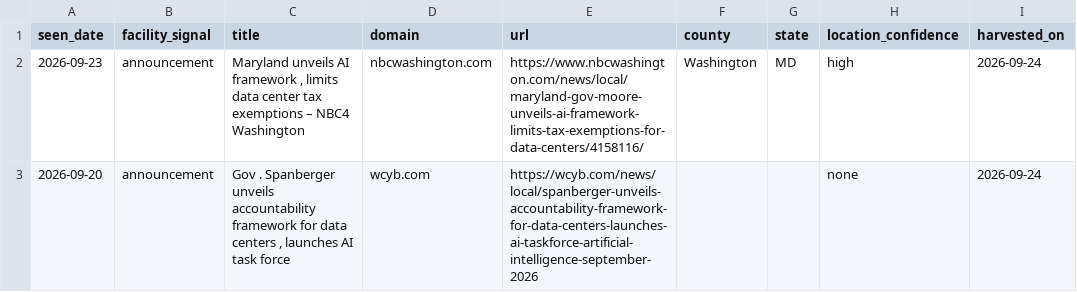
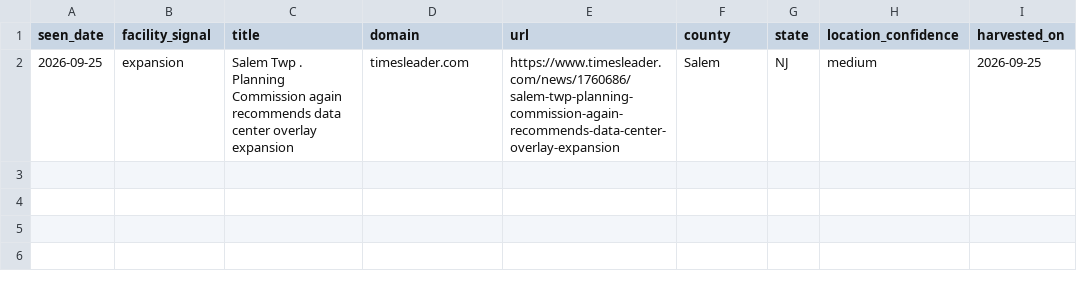
Before and after one commit to pricephillips/data-center-map, a CSV file: data/facility_candidates.csv, drawn as a sheet.

```diff
--- a/data/facility_candidates.csv
+++ b/data/facility_candidates.csv
@@ -1,3 +1,2 @@
 seen_date,facility_signal,title,domain,url,county,state,location_confidence,harvested_on
-2026-09-23,announcement,"Maryland unveils AI framework , limits data center tax exemptions – NBC4 Washington",nbcwashington.com,https://www.nbcwashington.com/news/local/maryland-gov-moore-unveils-ai-framework-limits-tax-exemptions-for-data-centers/4158116/,Washington,MD,high,2026-09-24
-2026-09-20,announcement,"Gov . Spanberger unveils accountability framework for data centers , launches AI task force",wcyb.com,https://wcyb.com/news/local/spanberger-unveils-accountability-framework-for-data-centers-launches-ai-taskforce-artificial-intelligence-september-2026,,,none,2026-09-24
+2026-09-25,expansion,Salem Twp . Planning Commission again recommends data center overlay expansion,timesleader.com,https://www.timesleader.com/news/1760686/salem-twp-planning-commission-again-recommends-data-center-overlay-expansion,Salem,NJ,medium,2026-09-25
```
Also changed, not shown: data/signal_candidates.csv, data/signal_harvest_log.csv, 2 other files.
